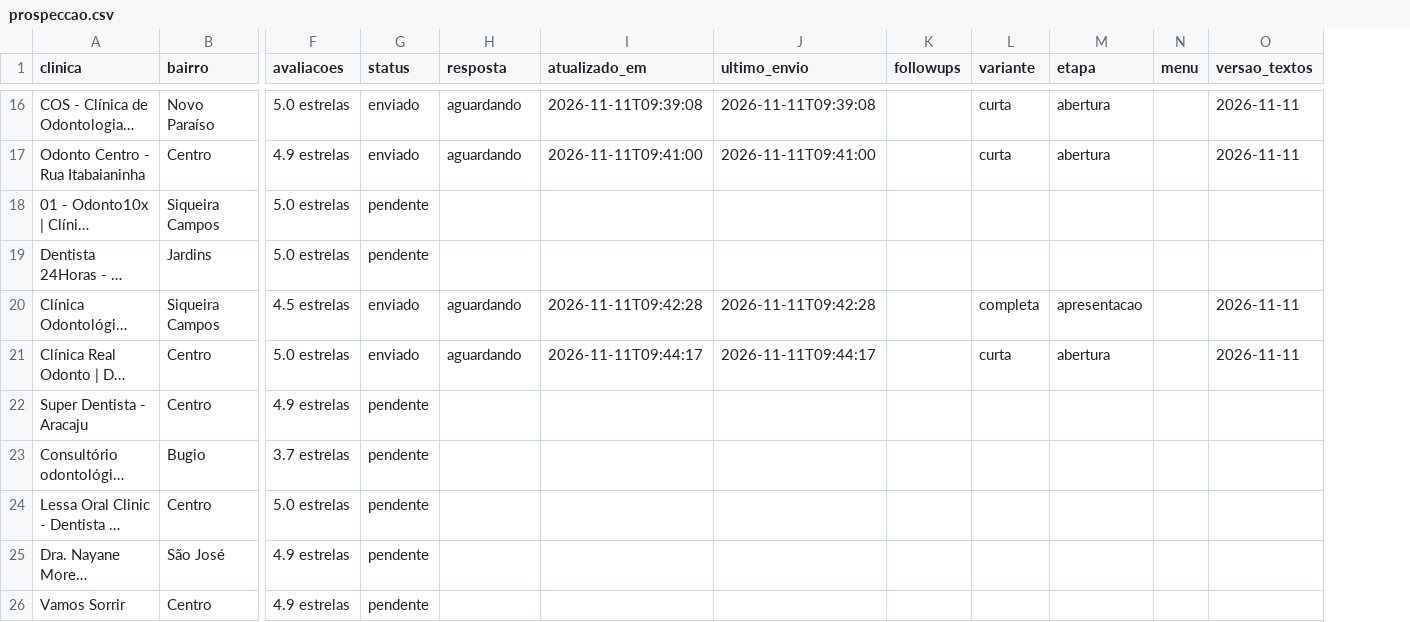
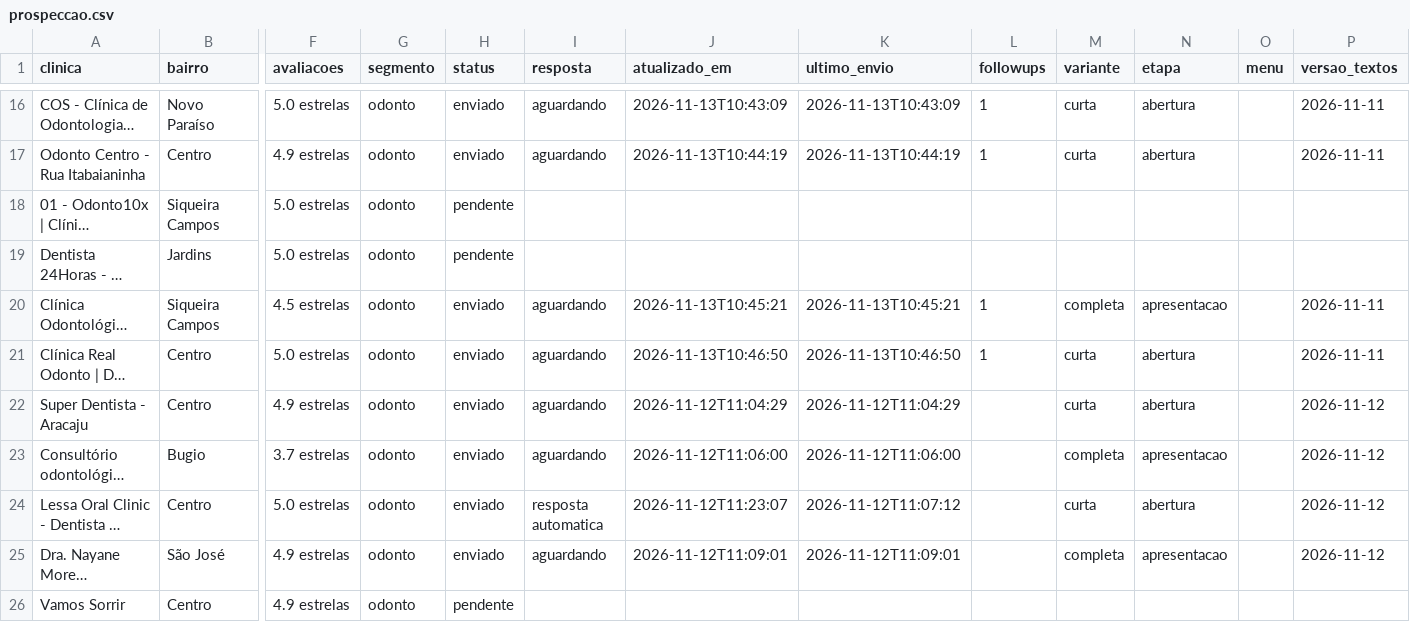
Before and after one commit to N1ck0l/script-automacao, a CSV file: prospeccao.csv, drawn as a sheet; only a part is shown, gaps mark what is left out; long unchanged cells end in …; addresses are those after the commit; the diff covers the shown part only; the diff names each change by its address in the sheet, - before the commit and + after, or states it on an @@ line.

```diff
--- a/prospeccao.csv
+++ b/prospeccao.csv
+column G (segmento), rows 16-26: all odonto
-J16 (atualizado_em): 2026-11-11T09:39:08
+J16 (atualizado_em): 2026-11-13T10:43:09
-K16 (ultimo_envio): 2026-11-11T09:39:08
+K16 (ultimo_envio): 2026-11-13T10:43:09
-L16:L17 (followups): (empty)
+L16:L17 (followups): 1
-J17 (atualizado_em): 2026-11-11T09:41:00
+J17 (atualizado_em): 2026-11-13T10:44:19
-K17 (ultimo_envio): 2026-11-11T09:41:00
+K17 (ultimo_envio): 2026-11-13T10:44:19
-J20 (atualizado_em): 2026-11-11T09:42:28
+J20 (atualizado_em): 2026-11-13T10:45:21
-K20 (ultimo_envio): 2026-11-11T09:42:28
+K20 (ultimo_envio): 2026-11-13T10:45:21
-L20:L21 (followups): (empty)
+L20:L21 (followups): 1
-J21 (atualizado_em): 2026-11-11T09:44:17
+J21 (atualizado_em): 2026-11-13T10:46:50
-K21 (ultimo_envio): 2026-11-11T09:44:17
+K21 (ultimo_envio): 2026-11-13T10:46:50
-H22:H25 (status): pendente
+H22:H25 (status): enviado
-I22:I23 (resposta): (empty)
+I22:I23 (resposta): aguardando
-J22 (atualizado_em): (empty)
+J22 (atualizado_em): 2026-11-12T11:04:29
-K22 (ultimo_envio): (empty)
+K22 (ultimo_envio): 2026-11-12T11:04:29
-M22 (variante): (empty)
+M22 (variante): curta
-N22 (etapa): (empty)
+N22 (etapa): abertura
-P22:P25 (versao_textos): (empty)
+P22:P25 (versao_textos): 2026-11-12
-J23 (atualizado_em): (empty)
+J23 (atualizado_em): 2026-11-12T11:06:00
-K23 (ultimo_envio): (empty)
+K23 (ultimo_envio): 2026-11-12T11:06:00
-M23 (variante): (empty)
+M23 (variante): completa
-N23 (etapa): (empty)
+N23 (etapa): apresentacao
-I24 (resposta): (empty)
+I24 (resposta): resposta automatica
-J24 (atualizado_em): (empty)
+J24 (atualizado_em): 2026-11-12T11:23:07
-K24 (ultimo_envio): (empty)
+K24 (ultimo_envio): 2026-11-12T11:07:12
-M24 (variante): (empty)
+M24 (variante): curta
-N24 (etapa): (empty)
+N24 (etapa): abertura
-I25 (resposta): (empty)
+I25 (resposta): aguardando
-J25 (atualizado_em): (empty)
+J25 (atualizado_em): 2026-11-12T11:09:01
-K25 (ultimo_envio): (empty)
+K25 (ultimo_envio): 2026-11-12T11:09:01
-M25 (variante): (empty)
+M25 (variante): completa
-N25 (etapa): (empty)
+N25 (etapa): apresentacao
```
Also changed, not shown: 80 edited cells elsewhere in this file, 12 other files.
